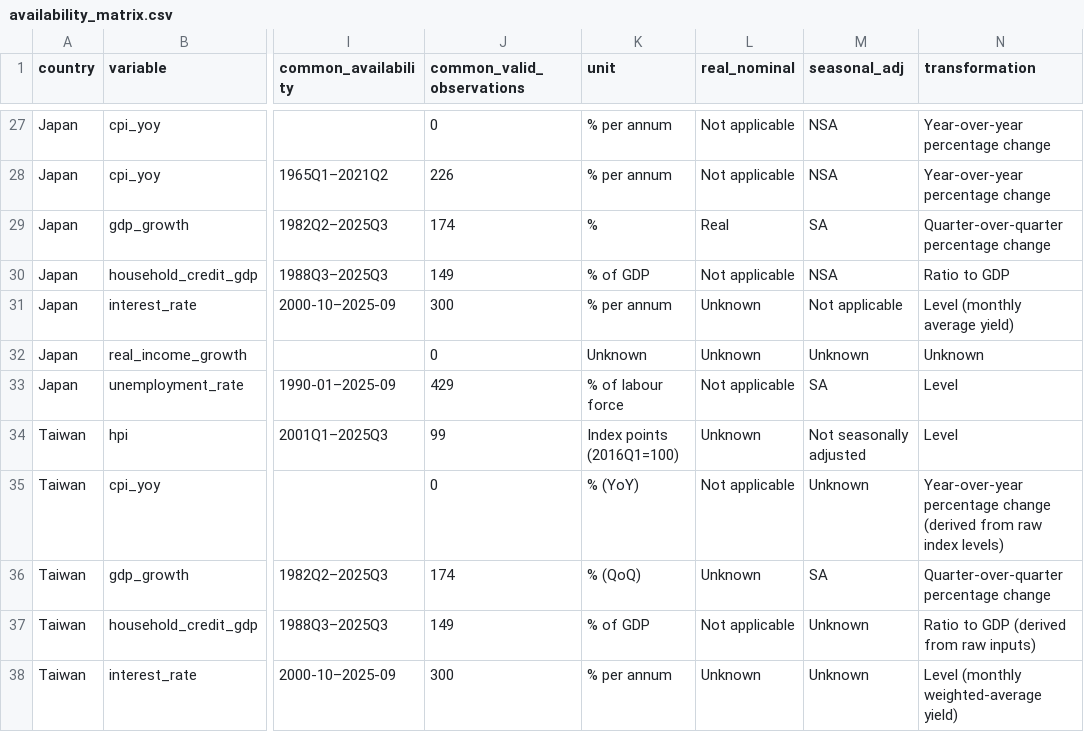
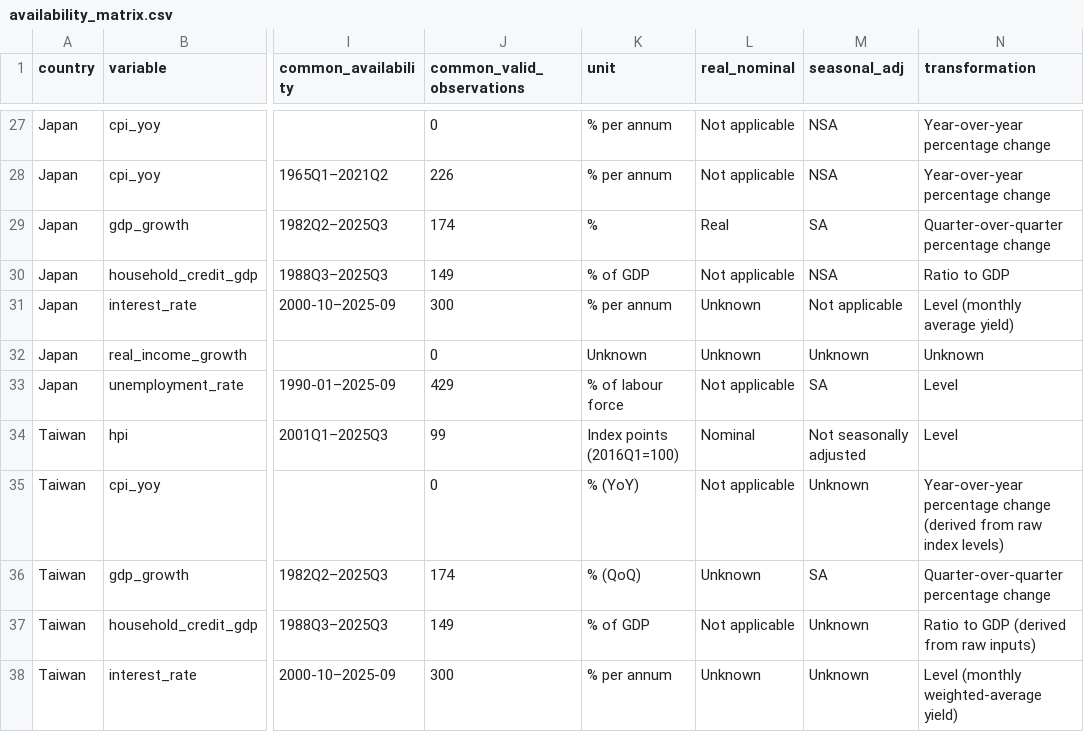
Before and after one commit to Eavan0410/multi-market-housing-forecasting, a CSV file: results/availability_matrix.csv, drawn as a sheet; only a part is shown, gaps mark what is left out; the diff names each change by its address in the sheet, - before the commit and + after, or states it on an @@ line.

Commit message:
Update availability_matrix.csv

```diff
--- a/results/availability_matrix.csv
+++ b/results/availability_matrix.csv
-L34 (real_nominal): Unknown
+L34 (real_nominal): Nominal
```
